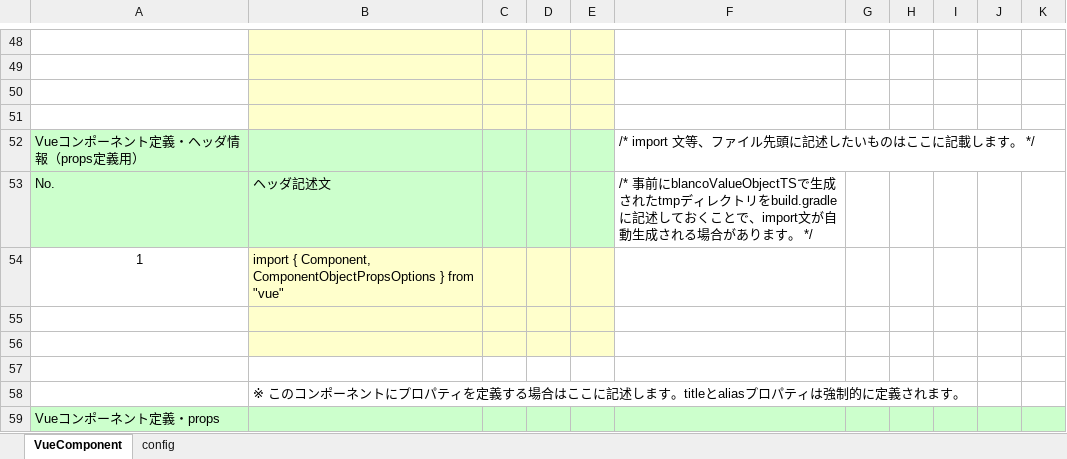
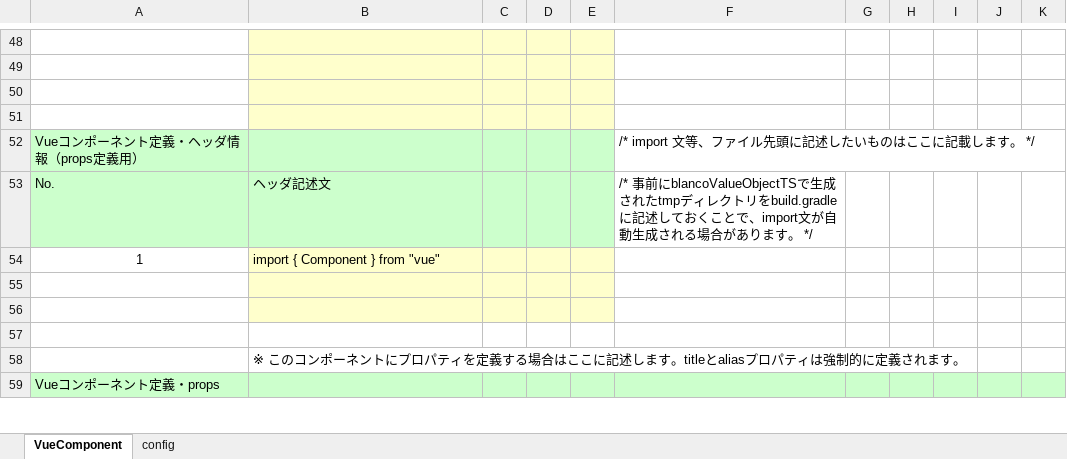
Before and after one commit to uedaueo/dapanda-front-core, an Excel workbook: meta/components/CommunicationController.xlsx, sheet VueComponent, drawn as a sheet; only a part is shown, gaps mark what is left out; values as stored, in another font and other column widths than the file's, no borders; the diff names each change by its address in the sheet, - before the commit and + after, or states it on an @@ line.

Commit message:
Adapt blancoVueComponent option supportedVueVersion, for vue 3.5

```diff
--- a/meta/components/CommunicationController.xlsx (sheet VueComponent)
+++ b/meta/components/CommunicationController.xlsx (sheet VueComponent)
-B54: import { Component, ComponentObjectPropsOptions } from…
+B54: import { Component } from…
```
Also changed, not shown: 1 other file.
